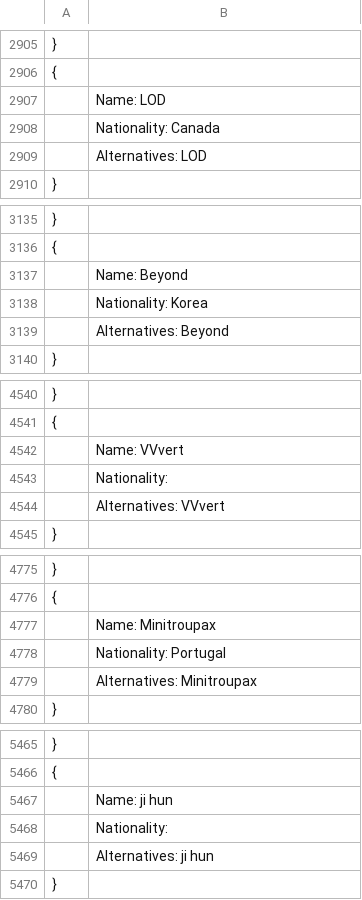
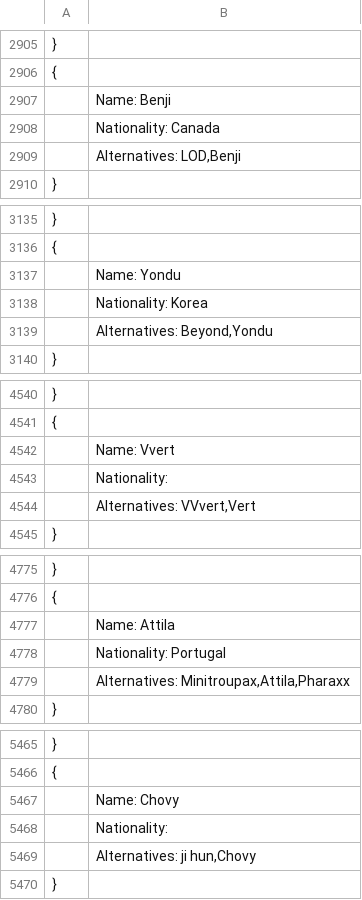
Before and after one commit to Ledareg/e-sports, a CSV file: Player.csv, drawn as a sheet; only a part is shown, gaps mark what is left out; the diff covers the shown part only.

```diff
--- a/Player.csv
+++ b/Player.csv
@@ -2906,5 +2906,5 @@
 {
-	Name: LOD
+	Name: Benji
 	Nationality: Canada
-	Alternatives: LOD
+	Alternatives: LOD,Benji
 }
@@ -3136,5 +3136,5 @@
 {
-	Name: Beyond
+	Name: Yondu
 	Nationality: Korea
-	Alternatives: Beyond
+	Alternatives: Beyond,Yondu
 }
@@ -4541,5 +4541,5 @@
 {
-	Name: VVvert
+	Name: Vvert
 	Nationality:
-	Alternatives: VVvert
+	Alternatives: VVvert,Vert
 }
@@ -4776,5 +4776,5 @@
 {
-	Name: Minitroupax
+	Name: Attila
 	Nationality: Portugal
-	Alternatives: Minitroupax
+	Alternatives: Minitroupax,Attila,Pharaxx
 }
@@ -5466,5 +5466,5 @@
 {
-	Name: ji hun
+	Name: Chovy
 	Nationality:
-	Alternatives: ji hun
+	Alternatives: ji hun,Chovy
 }
```
Also changed, not shown: 65 added rows and 11 edited cells elsewhere in this file, Excel data/Excel_data.csv, Excel data/Team_last_game_data.csv, 7 other files.
